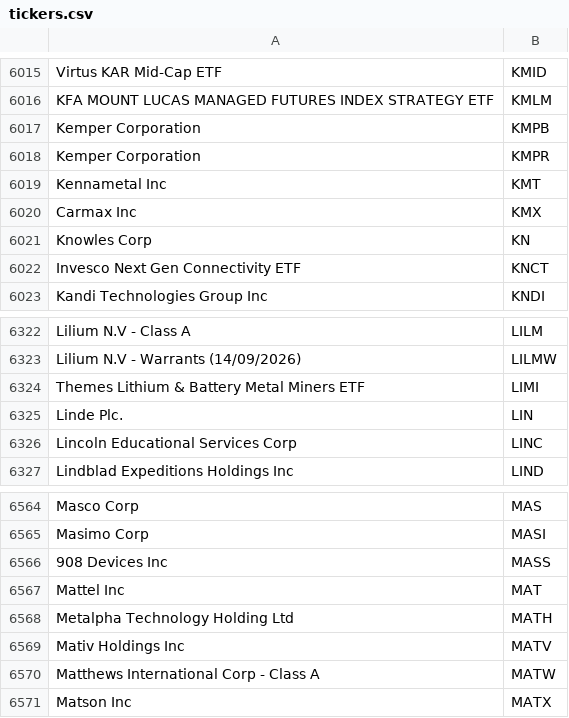
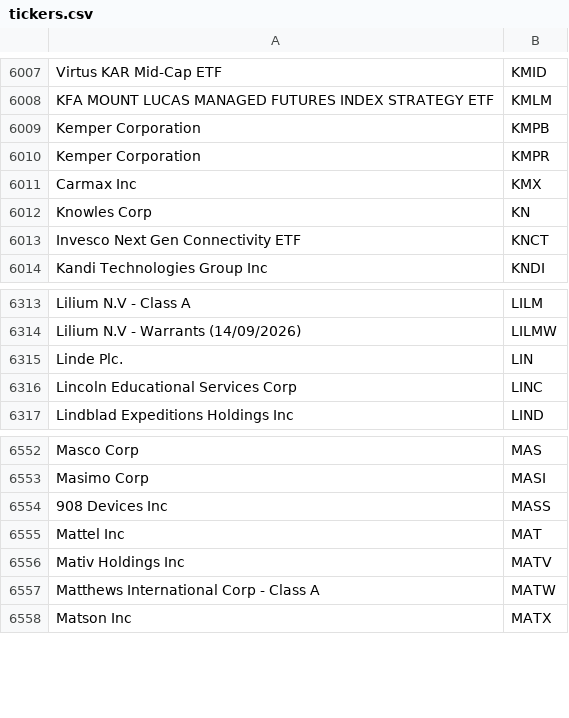
Before and after one commit to hhussain04/YFinanceStockTool, a CSV file: tickers.csv, drawn as a sheet; only a part is shown, gaps mark what is left out; the diff covers the shown part only.

```diff
--- a/tickers.csv
+++ b/tickers.csv
@@ -6018,3 +6010,2 @@ Kemper Corporation,KMPB
 Kemper Corporation,KMPR
-Kennametal Inc,KMT
 Carmax Inc,KMX
@@ -6323,3 +6314,2 @@ Lilium N.V - Class A,LILM
 Lilium N.V - Warrants (14/09/2026),LILMW
-Themes Lithium & Battery Metal Miners ETF,LIMI
 Linde Plc.,LIN
@@ -6567,3 +6555,2 @@ Masimo Corp,MASI
 Mattel Inc,MAT
-Metalpha Technology Holding Ltd,MATH
 Mativ Holdings Inc,MATV
```
Also changed, not shown: 13 removed rows elsewhere in this file.
